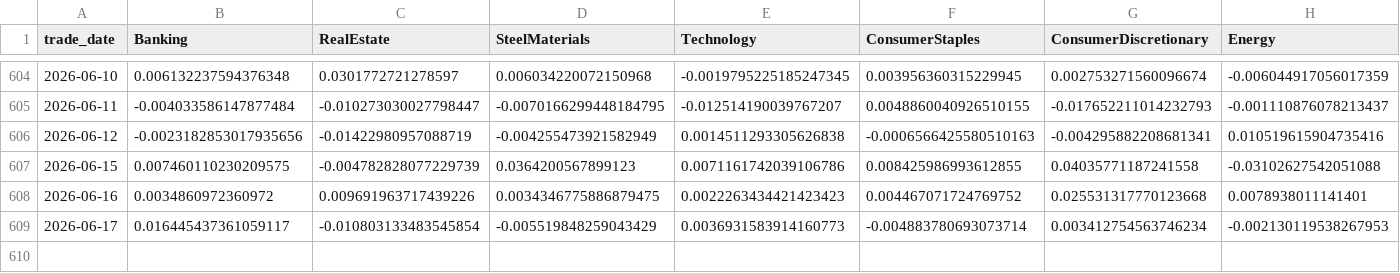
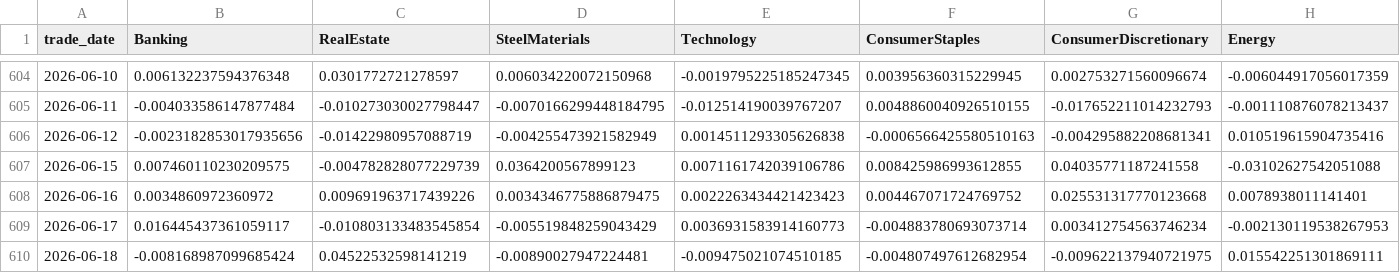
Before and after one commit to doanminhhieu14052005-sketch/News-driven-stock, a CSV file: VNStock/data/processed/daily_sector_price_wide.csv, drawn as a sheet; only a part is shown, gaps mark what is left out; rows hold the shown columns only; the diff names each change by its address in the sheet, - before the commit and + after, or states it on an @@ line.

```diff
--- a/VNStock/data/processed/daily_sector_price_wide.csv
+++ b/VNStock/data/processed/daily_sector_price_wide.csv
+row 610: 2026-06-18 | -0.008168987099685424 | 0.04522532598141219 | -0.00890027947224481 | -0.009475021074510185 | -0.004807497612682954 | -0.009622137940721975 | 0.015542251301869111
```
Also changed, not shown: VNStock/data/processed/daily_sector_price_long.csv, 2 other files.
